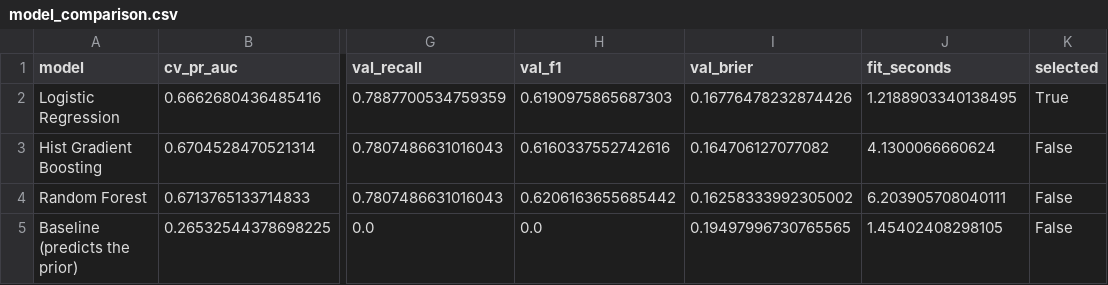
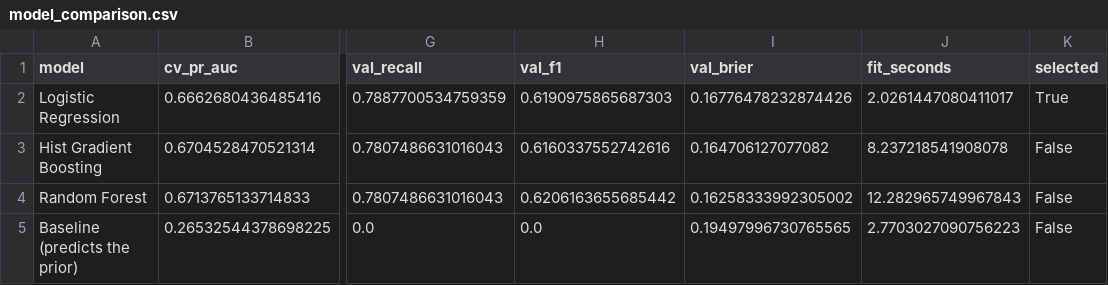
Before and after one commit to HeyderHesenov/churnsense-ai, a CSV file: reports/model_comparison.csv, drawn as a sheet; only a part is shown, gaps mark what is left out; the diff names each change by its address in the sheet, - before the commit and + after, or states it on an @@ line.

```diff
--- a/reports/model_comparison.csv
+++ b/reports/model_comparison.csv
-J2 (fit_seconds): 1.2188903340138495
+J2 (fit_seconds): 2.0261447080411017
-J3 (fit_seconds): 4.1300066660624
+J3 (fit_seconds): 8.237218541908078
-J4 (fit_seconds): 6.203905708040111
+J4 (fit_seconds): 12.282965749967843
-J5 (fit_seconds): 1.45402408298105
+J5 (fit_seconds): 2.7703027090756223
```
Also changed, not shown: reports/threshold_sweep.csv, 45 other files.
